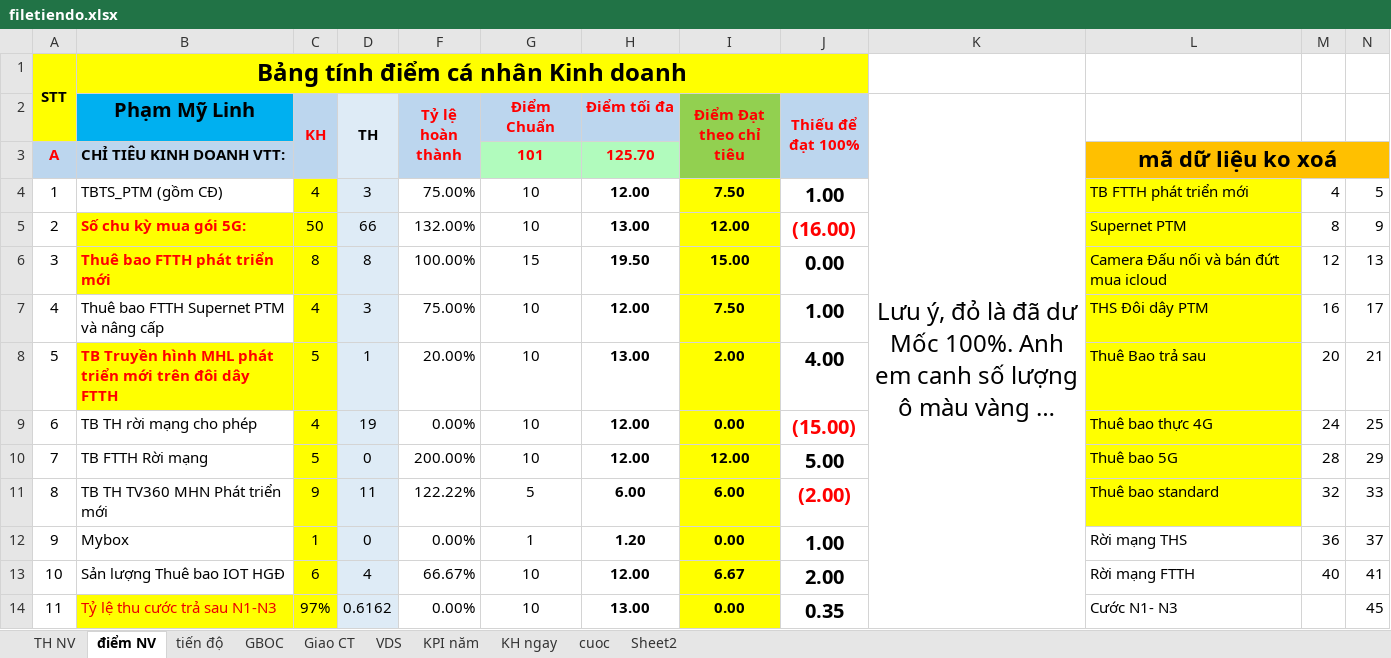
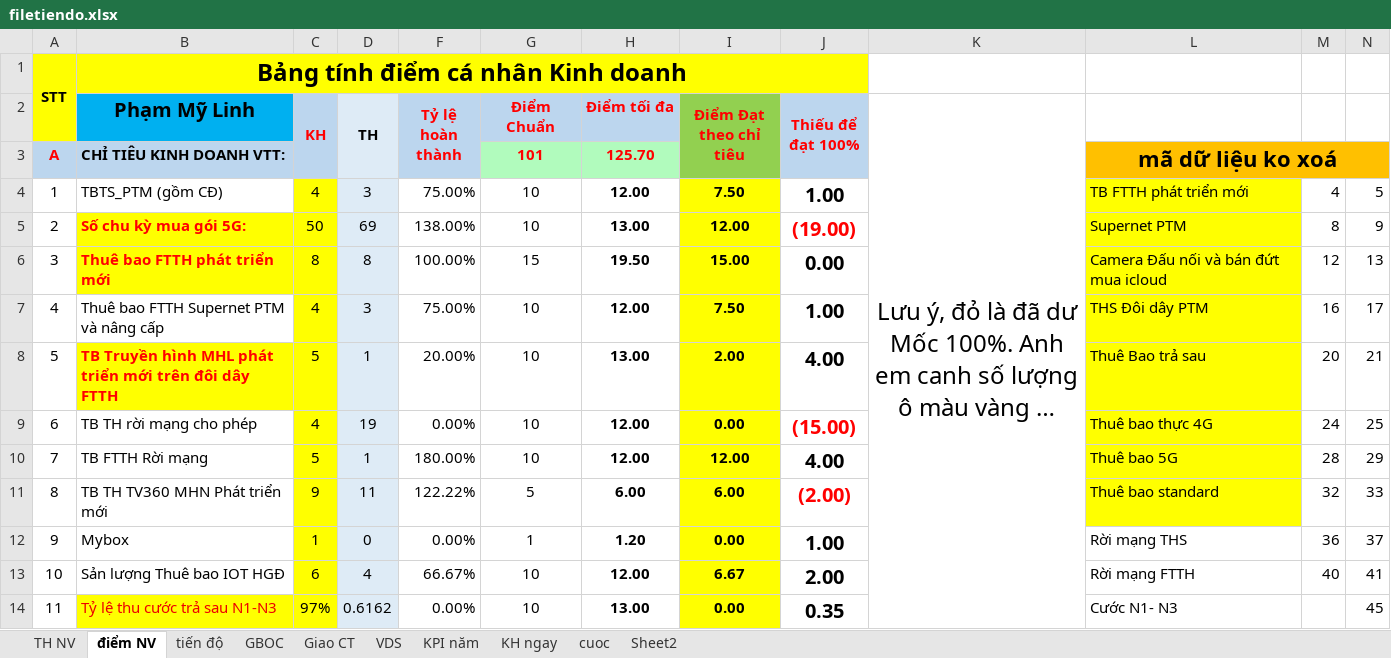
Before and after one commit to iwkay2612-vietdq9/KPI, an Excel workbook: filetiendo.xlsx, sheet điểm NV, drawn as a sheet; only a part is shown; long unchanged cells end in …; values as stored, in another font and other column widths than the file's, no borders; conditional formats not drawn; the diff names each change by its address in the sheet, - before the commit and + after, or states it on an @@ line.

```diff
--- a/filetiendo.xlsx (sheet điểm NV)
+++ b/filetiendo.xlsx (sheet điểm NV)
-D5 (TH): 66
+D5 (TH): 69
-F5 (Tỷ lệ hoàn thành): 132.00%
+F5 (Tỷ lệ hoàn thành): 138.00%
-J5 (Thiếu để đạt 100%): (16.00)
+J5 (Thiếu để đạt 100%): (19.00)
-D10 (TH): 0
+D10 (TH): 1
-F10 (Tỷ lệ hoàn thành): 200.00%
+F10 (Tỷ lệ hoàn thành): 180.00%
-J10 (Thiếu để đạt 100%): 5.00
+J10 (Thiếu để đạt 100%): 4.00
```
Also changed, not shown: sheet GBOC, sheet TH NV, sheet tiến độ, hidden cells.
